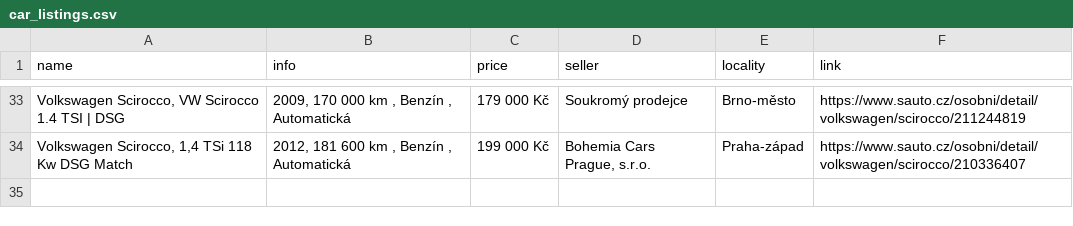
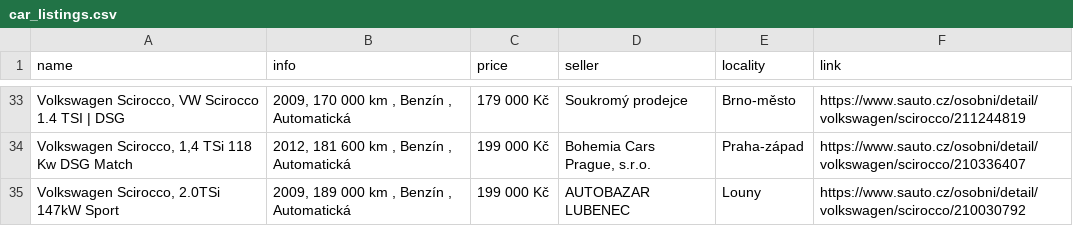
Before and after one commit to DanSvoboda/SciroccoScrap, a CSV file: car_listings.csv, drawn as a sheet; only a part is shown, gaps mark what is left out; the diff names each change by its address in the sheet, - before the commit and + after, or states it on an @@ line.

```diff
--- a/car_listings.csv
+++ b/car_listings.csv
+row 35: Volkswagen Scirocco, 2.0TSi 147kW Sport | 2009, 189 000 km , Benzín , Automatická | 199 000 Kč | AUTOBAZAR LUBENEC | Louny | https://www.sauto.cz/osobni/detail/volkswagen/scirocco/210030792
```
